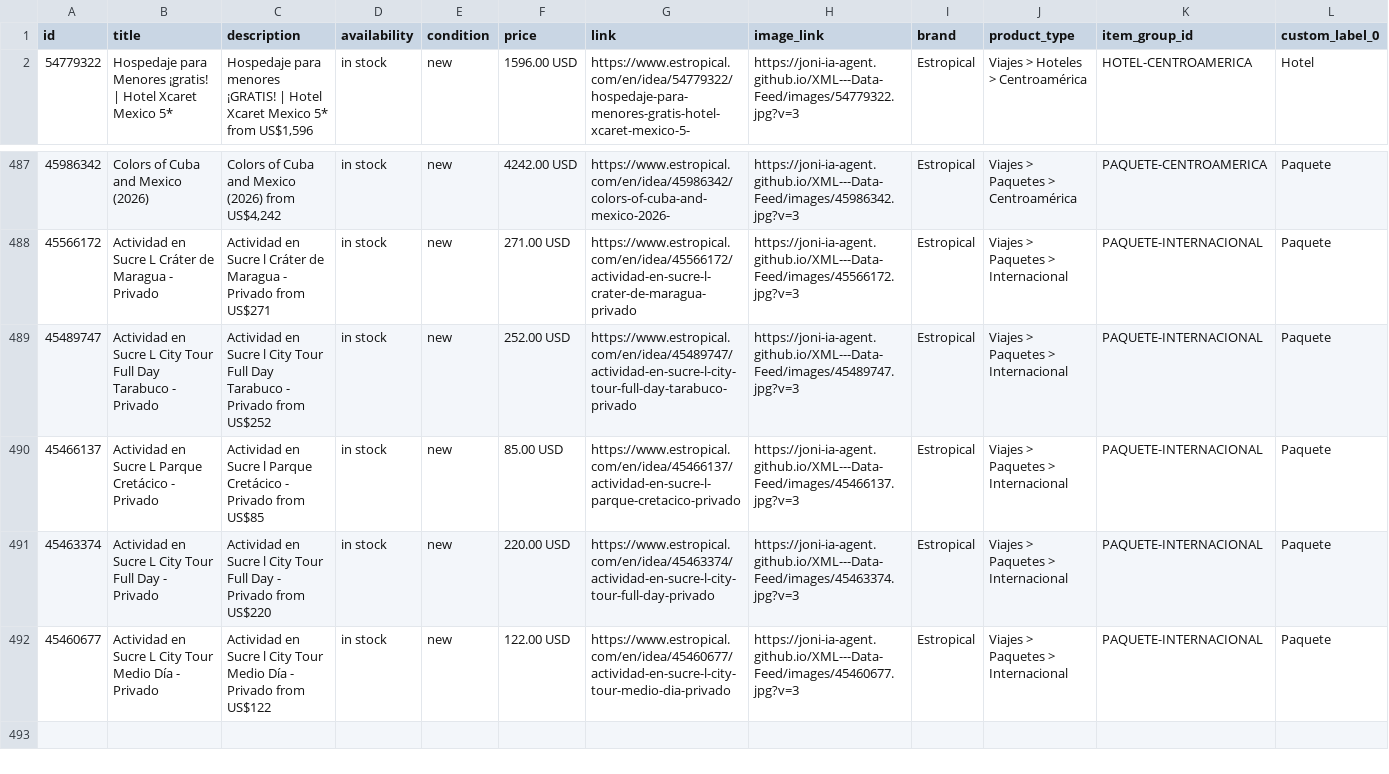
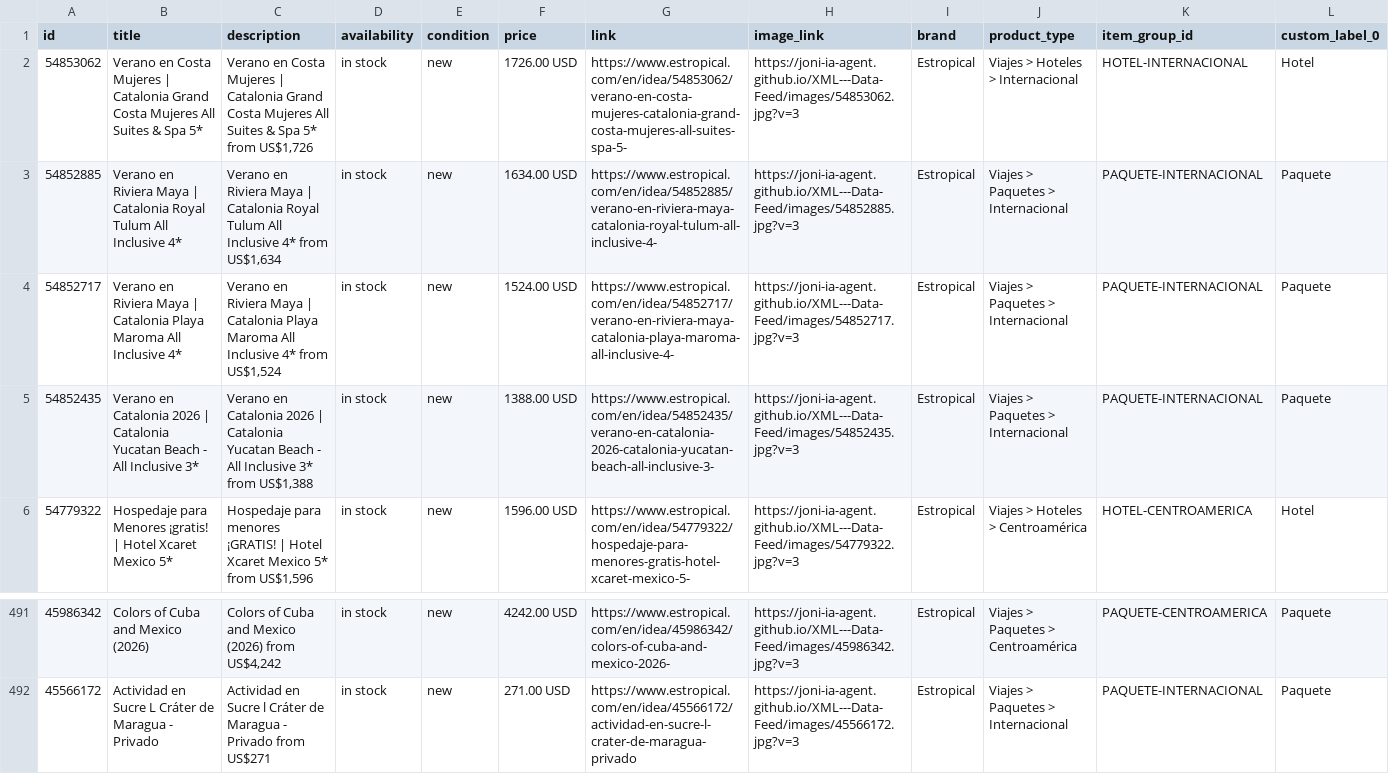
Before and after one commit to Joni-IA-Agent/XML---Data-Feed, a CSV file: docs/estropical_catalog.csv, drawn as a sheet; only a part is shown, gaps mark what is left out; removed rows and columns are numbered as before the commit, all else as after; rows hold the shown columns only; the diff names each change by its address in the sheet, - before the commit and + after, or states it on an @@ line.

```diff
--- a/docs/estropical_catalog.csv
+++ b/docs/estropical_catalog.csv
+row 2: 54853062 | Verano en Costa Mujeres | Catalonia Grand Costa Mujeres All Suites & Spa 5* | Verano en Costa Mujeres | Catalonia Grand Costa Mujeres All Suites & Spa 5* from US$1,726 | in stock | new | 1726.00 USD | https://www.estropical.com/en/idea/54853062/verano-en-costa-mujeres-catalonia-grand-costa-mujeres-all-suites-spa-5- | https://joni-ia-agent.github.io/XML---Data-Feed/images/54853062.jpg?v=3 | Estropical | Viajes > Hoteles > Internacional | HOTEL-INTERNACIONAL | Hotel
+row 3: 54852885 | Verano en Riviera Maya | Catalonia Royal Tulum All Inclusive 4* | Verano en Riviera Maya | Catalonia Royal Tulum All Inclusive 4* from US$1,634 | in stock | new | 1634.00 USD | https://www.estropical.com/en/idea/54852885/verano-en-riviera-maya-catalonia-royal-tulum-all-inclusive-4- | https://joni-ia-agent.github.io/XML---Data-Feed/images/54852885.jpg?v=3 | Estropical | Viajes > Paquetes > Internacional | PAQUETE-INTERNACIONAL | Paquete
+row 4: 54852717 | Verano en Riviera Maya | Catalonia Playa Maroma All Inclusive 4* | Verano en Riviera Maya | Catalonia Playa Maroma All Inclusive 4* from US$1,524 | in stock | new | 1524.00 USD | https://www.estropical.com/en/idea/54852717/verano-en-riviera-maya-catalonia-playa-maroma-all-inclusive-4- | https://joni-ia-agent.github.io/XML---Data-Feed/images/54852717.jpg?v=3 | Estropical | Viajes > Paquetes > Internacional | PAQUETE-INTERNACIONAL | Paquete
+row 5: 54852435 | Verano en Catalonia 2026 | Catalonia Yucatan Beach - All Inclusive 3* | Verano en Catalonia 2026 | Catalonia Yucatan Beach - All Inclusive 3* from US$1,388 | in stock | new | 1388.00 USD | https://www.estropical.com/en/idea/54852435/verano-en-catalonia-2026-catalonia-yucatan-beach-all-inclusive-3- | https://joni-ia-agent.github.io/XML---Data-Feed/images/54852435.jpg?v=3 | Estropical | Viajes > Paquetes > Internacional | PAQUETE-INTERNACIONAL | Paquete
-row 489: 45489747 | Actividad en Sucre L City Tour Full Day Tarabuco - Privado | Actividad en Sucre l City Tour Full Day Tarabuco - Privado from US$252 | in stock | new | 252.00 USD | https://www.estropical.com/en/idea/45489747/actividad-en-sucre-l-city-tour-full-day-tarabuco-privado | https://joni-ia-agent.github.io/XML---Data-Feed/images/45489747.jpg?v=3 | Estropical | Viajes > Paquetes > Internacional | PAQUETE-INTERNACIONAL | Paquete
-row 490: 45466137 | Actividad en Sucre L Parque Cretácico - Privado | Actividad en Sucre l Parque Cretácico - Privado from US$85 | in stock | new | 85.00 USD | https://www.estropical.com/en/idea/45466137/actividad-en-sucre-l-parque-cretacico-privado | https://joni-ia-agent.github.io/XML---Data-Feed/images/45466137.jpg?v=3 | Estropical | Viajes > Paquetes > Internacional | PAQUETE-INTERNACIONAL | Paquete
-row 491: 45463374 | Actividad en Sucre L City Tour Full Day - Privado | Actividad en Sucre l City Tour Full Day - Privado from US$220 | in stock | new | 220.00 USD | https://www.estropical.com/en/idea/45463374/actividad-en-sucre-l-city-tour-full-day-privado | https://joni-ia-agent.github.io/XML---Data-Feed/images/45463374.jpg?v=3 | Estropical | Viajes > Paquetes > Internacional | PAQUETE-INTERNACIONAL | Paquete
-row 492: 45460677 | Actividad en Sucre L City Tour Medio Día - Privado | Actividad en Sucre l City Tour Medio Día - Privado from US$122 | in stock | new | 122.00 USD | https://www.estropical.com/en/idea/45460677/actividad-en-sucre-l-city-tour-medio-dia-privado | https://joni-ia-agent.github.io/XML---Data-Feed/images/45460677.jpg?v=3 | Estropical | Viajes > Paquetes > Internacional | PAQUETE-INTERNACIONAL | Paquete
```
Also changed, not shown: 5 other files.
